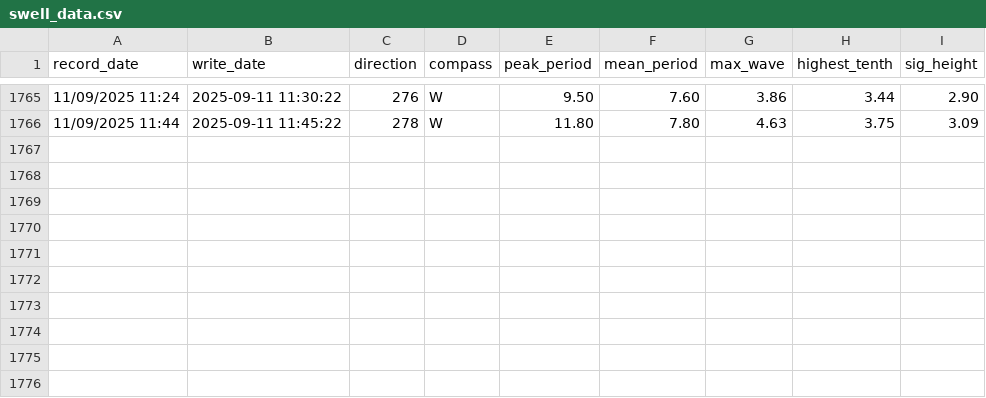
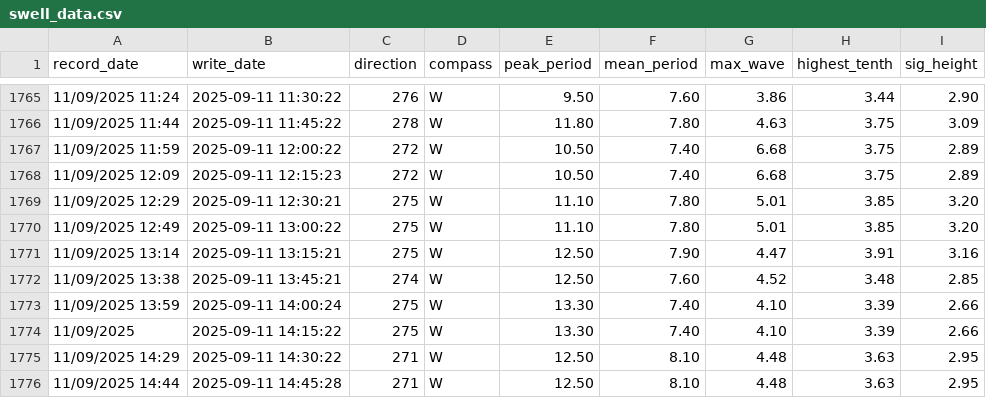
Before and after one commit to Hamish-StonyAnalytics/coastal-swell.github.io, a CSV file: swell_data.csv, drawn as a sheet; only a part is shown, gaps mark what is left out.

Commit message:
Automated data update

```diff
--- a/swell_data.csv
+++ b/swell_data.csv
@@ -1766 +1766,11 @@ record_date,write_date,direction,compass,peak_period,mean_period,max_wave,highes
 11/09/2025 11:44,2025-09-11 11:45:22,278,W,11.80,7.80,4.63,3.75,3.09
+11/09/2025 11:59,2025-09-11 12:00:22,272,W,10.50,7.40,6.68,3.75,2.89
+11/09/2025 12:09,2025-09-11 12:15:23,272,W,10.50,7.40,6.68,3.75,2.89
+11/09/2025 12:29,2025-09-11 12:30:21,275,W,11.10,7.80,5.01,3.85,3.20
+11/09/2025 12:49,2025-09-11 13:00:22,275,W,11.10,7.80,5.01,3.85,3.20
+11/09/2025 13:14,2025-09-11 13:15:21,275,W,12.50,7.90,4.47,3.91,3.16
+11/09/2025 13:38,2025-09-11 13:45:21,274,W,12.50,7.60,4.52,3.48,2.85
+11/09/2025 13:59,2025-09-11 14:00:24,275,W,13.30,7.40,4.10,3.39,2.66
+11/09/2025,2025-09-11 14:15:22,275,W,13.30,7.40,4.10,3.39,2.66
+11/09/2025 14:29,2025-09-11 14:30:22,271,W,12.50,8.10,4.48,3.63,2.95
+11/09/2025 14:44,2025-09-11 14:45:28,271,W,12.50,8.10,4.48,3.63,2.95
```
